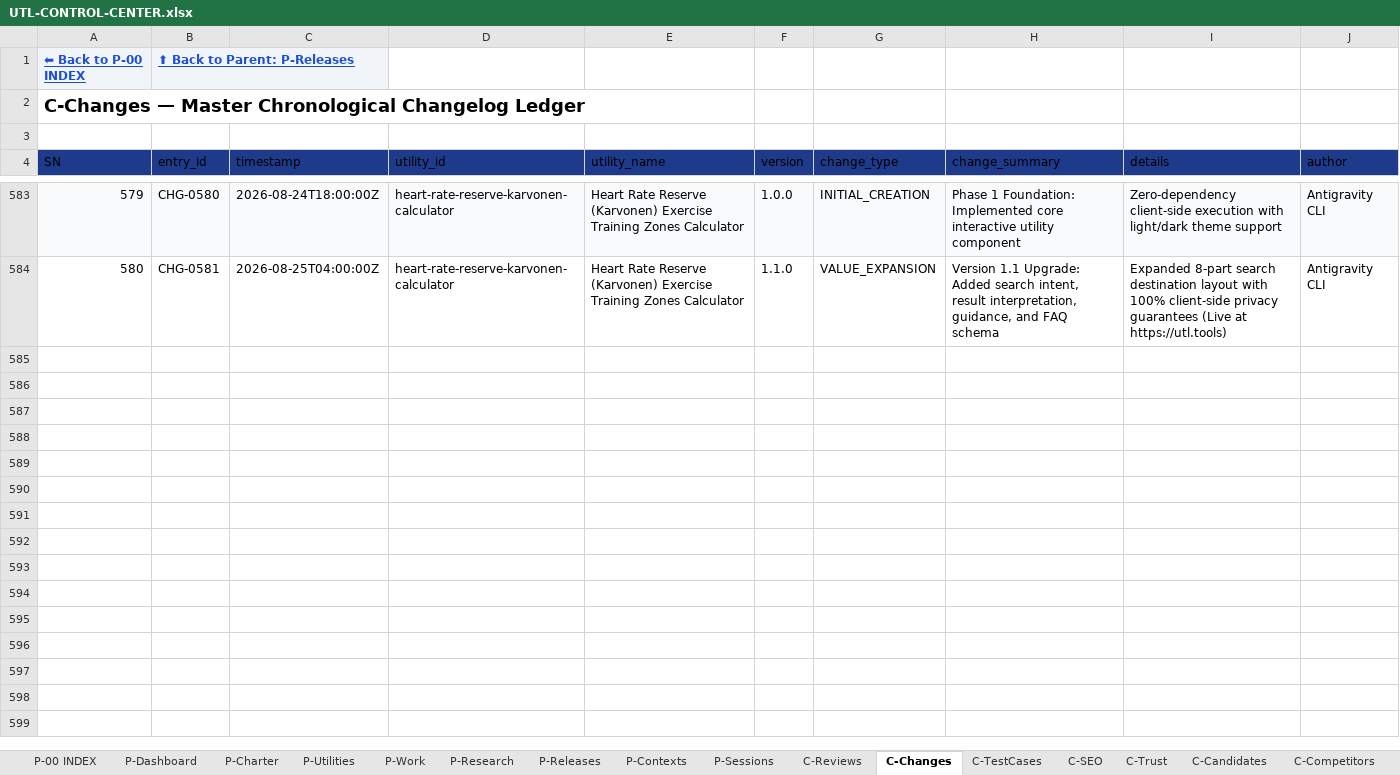
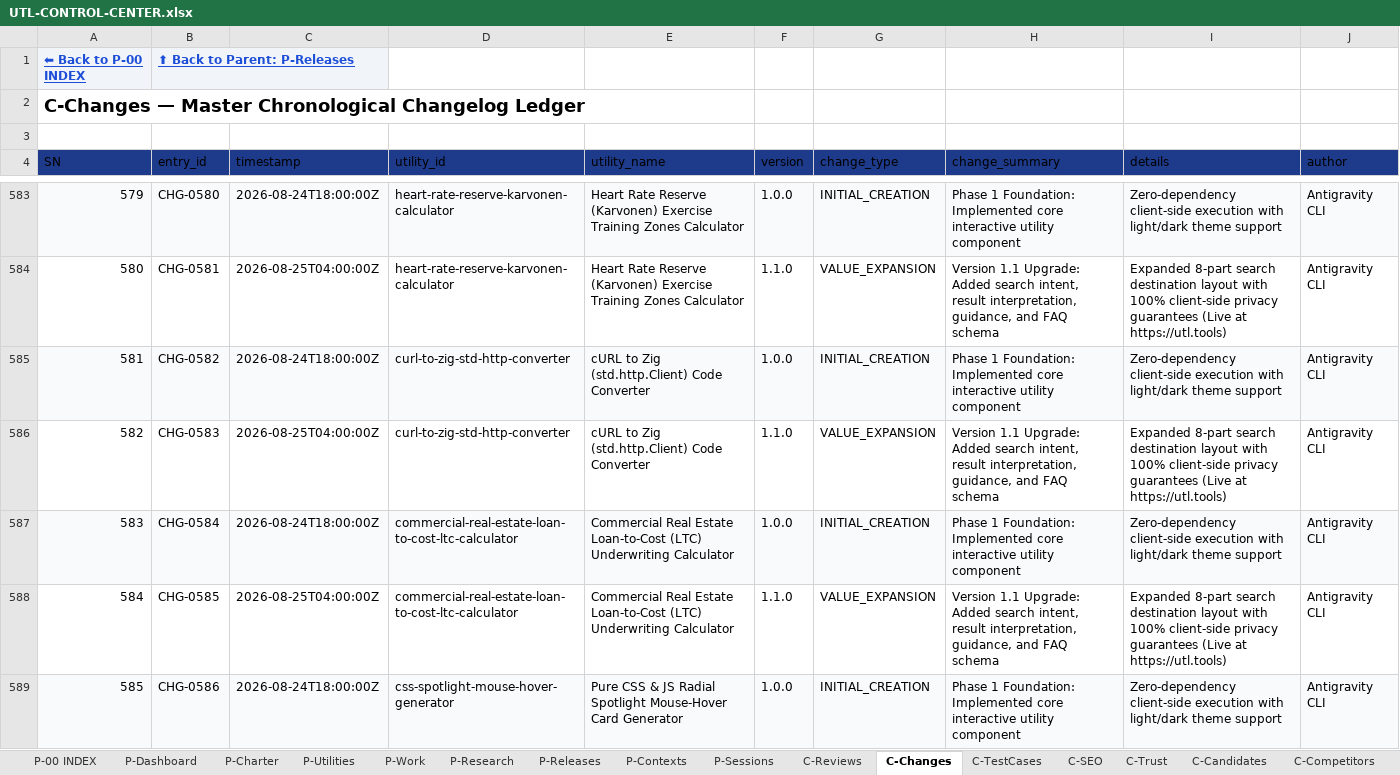
Before and after one commit to devmallik4321/utl-tools, an Excel workbook: control/UTL-CONTROL-CENTER.xlsx, sheet C-Changes, drawn as a sheet; only a part is shown, gaps mark what is left out; values as stored, in another font and other column widths than the file's, no borders; the diff covers the shown part only; the diff names each change by its address in the sheet, - before the commit and + after, or states it on an @@ line.

Commit message:
feat(expansion): scale to 300 live utilities milestone (cURL to Zig std.http.Client converter, CRE Loan-to-Cost LTC vs LTV underwriting calculator, Pure CSS/JS radial spotlight hover card generator, DNS SRV RFC 2782 service record generator, B2B SaaS Magic Number sales efficiency calculator, Hexagonal grid Axial to Cube coordinate converter, Crontab to AWS EventBridge/CloudWatch converter, Mega Backdoor Roth Solo 401(k) calculator, SVG stroke-dasharray drawing animator, Target Heart Rate multi-formula clinical zones calculator)

```diff
--- a/control/UTL-CONTROL-CENTER.xlsx (sheet C-Changes)
+++ b/control/UTL-CONTROL-CENTER.xlsx (sheet C-Changes)
+row 585: 581 | CHG-0582 | 2026-08-24T18:00:00Z | curl-to-zig-std-http-converter | cURL to Zig (std.http.Client) Code Converter | 1.0.0 | INITIAL_CREATION | Phase 1 Foundation: Implemented core interactive utility component | Zero-dependency client-side execution with light/dark theme support | Antigravity CLI
+row 586: 582 | CHG-0583 | 2026-08-25T04:00:00Z | curl-to-zig-std-http-converter | cURL to Zig (std.http.Client) Code Converter | 1.1.0 | VALUE_EXPANSION | Version 1.1 Upgrade: Added search intent, result interpretation, guidance, and FAQ schema | Expanded 8-part search destination layout with 100% client-side privacy guarantees (Live at https://utl.tools) | Antigravity CLI
+row 587: 583 | CHG-0584 | 2026-08-24T18:00:00Z | commercial-real-estate-loan-to-cost-ltc-calculator | Commercial Real Estate Loan-to-Cost (LTC) Underwriting Calculator | 1.0.0 | INITIAL_CREATION | Phase 1 Foundation: Implemented core interactive utility component | Zero-dependency client-side execution with light/dark theme support | Antigravity CLI
+row 588: 584 | CHG-0585 | 2026-08-25T04:00:00Z | commercial-real-estate-loan-to-cost-ltc-calculator | Commercial Real Estate Loan-to-Cost (LTC) Underwriting Calculator | 1.1.0 | VALUE_EXPANSION | Version 1.1 Upgrade: Added search intent, result interpretation, guidance, and FAQ schema | Expanded 8-part search destination layout with 100% client-side privacy guarantees (Live at https://utl.tools) | Antigravity CLI
+row 589: 585 | CHG-0586 | 2026-08-24T18:00:00Z | css-spotlight-mouse-hover-generator | Pure CSS & JS Radial Spotlight Mouse-Hover Card Generator | 1.0.0 | INITIAL_CREATION | Phase 1 Foundation: Implemented core interactive utility component | Zero-dependency client-side execution with light/dark theme support | Antigravity CLI
```
Also changed, not shown: 15 added rows elsewhere in this sheet, sheet C-Reviews, sheet P-Utilities, sheet C-TestCases, sheet C-SEO, sheet C-Trust, sheet C-DailyStatistics, 15 other files.
